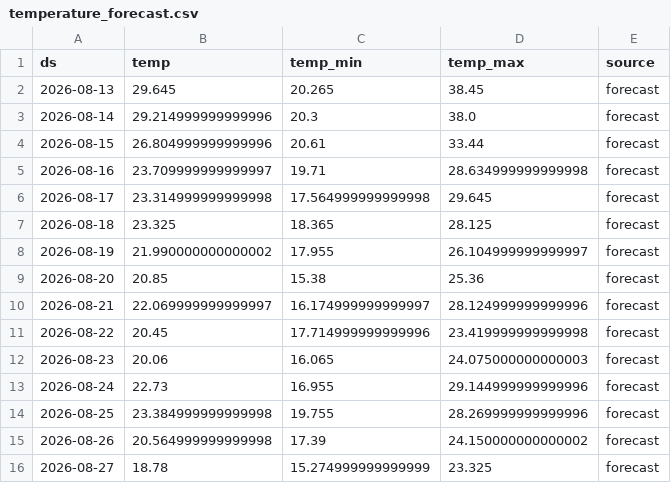
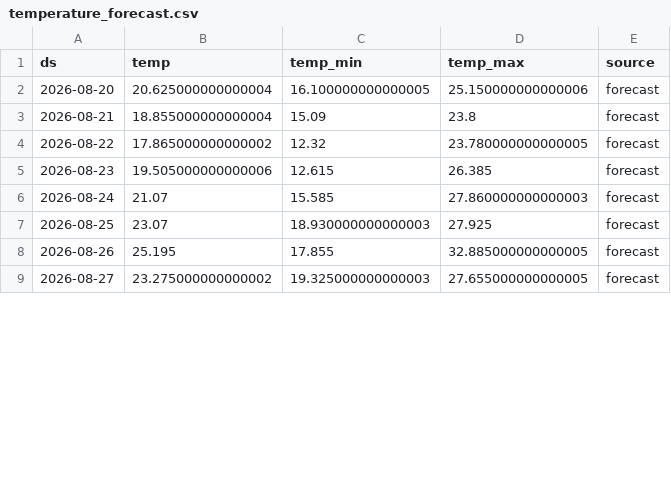
Before and after one commit to paulmoma/Prediction-Conso-Elec-France, a CSV file: data/temperature_forecast.csv, drawn as a sheet; only a part is shown; the diff covers the shown part only.

```diff
--- a/data/temperature_forecast.csv
+++ b/data/temperature_forecast.csv
@@ -1,16 +1,9 @@
 ds,temp,temp_min,temp_max,source
-2026-08-13,29.645,20.265,38.45,forecast
-2026-08-14,29.214999999999996,20.3,38.0,forecast
-2026-08-15,26.804999999999996,20.61,33.44,forecast
-2026-08-16,23.709999999999997,19.71,28.634999999999998,forecast
-2026-08-17,23.314999999999998,17.564999999999998,29.645,forecast
-2026-08-18,23.325,18.365,28.125,forecast
-2026-08-19,21.990000000000002,17.955,26.104999999999997,forecast
-2026-08-20,20.85,15.38,25.36,forecast
-2026-08-21,22.069999999999997,16.174999999999997,28.124999999999996,forecast
-2026-08-22,20.45,17.714999999999996,23.419999999999998,forecast
-2026-08-23,20.06,16.065,24.075000000000003,forecast
-2026-08-24,22.73,16.955,29.144999999999996,forecast
-2026-08-25,23.384999999999998,19.755,28.269999999999996,forecast
-2026-08-26,20.564999999999998,17.39,24.150000000000002,forecast
-2026-08-27,18.78,15.274999999999999,23.325,forecast
+2026-08-20,20.625000000000004,16.100000000000005,25.150000000000006,forecast
+2026-08-21,18.855000000000004,15.09,23.8,forecast
+2026-08-22,17.865000000000002,12.32,23.780000000000005,forecast
+2026-08-23,19.505000000000006,12.615,26.385,forecast
+2026-08-24,21.07,15.585,27.860000000000003,forecast
+2026-08-25,23.07,18.930000000000003,27.925,forecast
+2026-08-26,25.195,17.855,32.885000000000005,forecast
+2026-08-27,23.275000000000002,19.325000000000003,27.655000000000005,forecast
```
Also changed, not shown: 7 added rows and 49 edited cells elsewhere in this file, data/rte_clean.csv, data/temp_forecast_log.csv, 4 other files.
